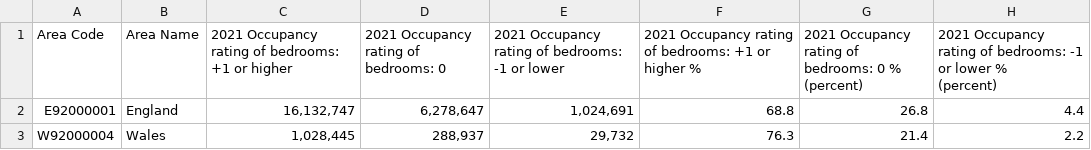
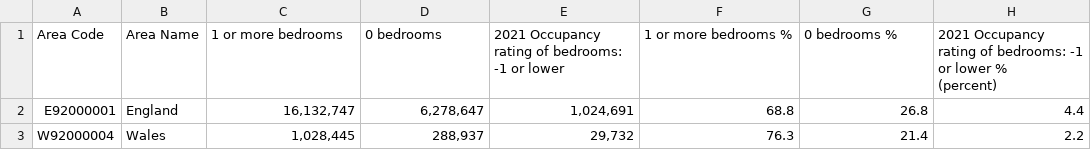
Before and after one commit to ShamielShahriar/ShamielShahriar.github.io, a CSV file: data/resitData/BedroomOccupancy.csv, drawn as a sheet.

Commit message:
overcrowded

```diff
--- a/data/resitData/BedroomOccupancy.csv
+++ b/data/resitData/BedroomOccupancy.csv
@@ -1,4 +1,3 @@
-Area Code,Area Name,2021 Occupancy rating of bedrooms: +1 or higher,2021 Occupancy rating of bedrooms: 0 ,2021 Occupancy rating of bedrooms:  -1 or lower,2021 Occupancy rating of bedrooms: +1 or higher %,"2021 Occupancy rating of bedrooms: 0 %
-(percent)","2021 Occupancy rating of bedrooms: -1 or lower %
-(percent)"
+Area Code,Area Name,1 or more bedrooms,0 bedrooms,2021 Occupancy rating of bedrooms:  -1 or lower,1 or more bedrooms %,0 bedrooms %,"2021 Occupancy rating of bedrooms: -1 or lower %
+(percent)"
 E92000001,England,"16,132,747","6,278,647","1,024,691",68.8,26.8,4.4
```
